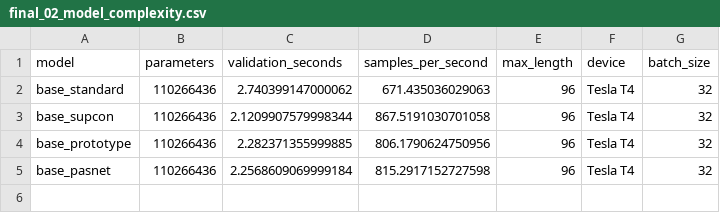
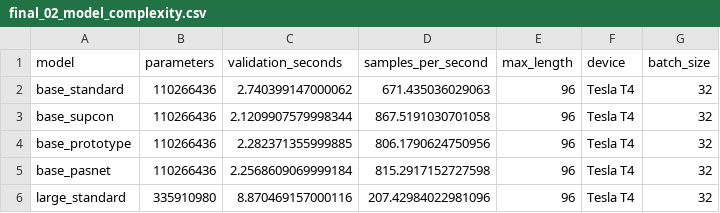
Before and after one commit to ankita6876/bangla-sentiment-research, a CSV file: research_stage9d10a/tables/final_02_model_complexity.csv, drawn as a sheet.

```diff
--- a/research_stage9d10a/tables/final_02_model_complexity.csv
+++ b/research_stage9d10a/tables/final_02_model_complexity.csv
@@ -5 +5,2 @@ base_prototype,110266436,2.282371355999885,806.1790624750956,96,Tesla T4,32
 base_pasnet,110266436,2.2568609069999184,815.2917152727598,96,Tesla T4,32
+large_standard,335910980,8.870469157000116,207.42984022981096,96,Tesla T4,32
```
Also changed, not shown: research_stage9d10a/tables/final_01_validation_reproduction.csv, 2 other files.
